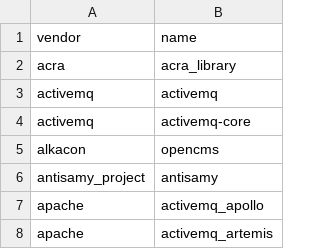
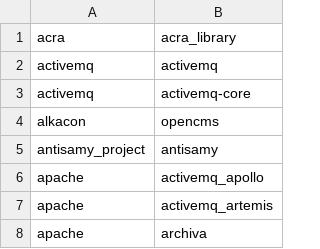
Before and after one commit to zly123987/maven_migration, a CSV file: vulLibName.csv, drawn as a sheet; only a part is shown; the shorter side is filled out with more unchanged rows.

```diff
--- a/vulLibName.csv
+++ b/vulLibName.csv
@@ -1,2 +1 @@
-"vendor","name"
 "acra","acra_library"
```
Also changed, not shown: 2 other files.
